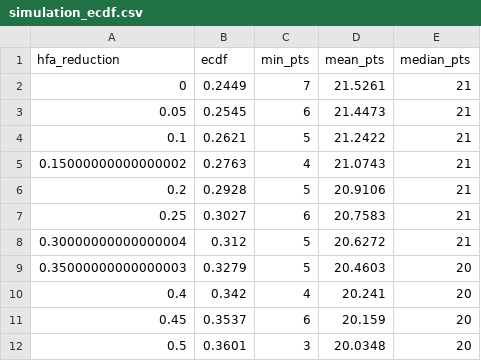
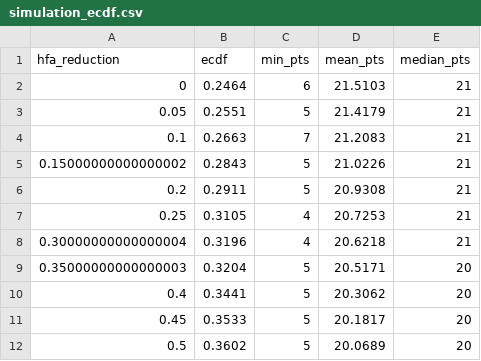
Before and after one commit to lbenz730/soccer_hfa, a CSV file: danish_superliga/sims/simulation_ecdf.csv, drawn as a sheet; only a part is shown; the diff covers the shown part only.

```diff
--- a/danish_superliga/sims/simulation_ecdf.csv
+++ b/danish_superliga/sims/simulation_ecdf.csv
@@ -1,12 +1,12 @@
 hfa_reduction,ecdf,min_pts,mean_pts,median_pts
-0,0.2449,7,21.5261,21
-0.05,0.2545,6,21.4473,21
-0.1,0.2621,5,21.2422,21
-0.15000000000000002,0.2763,4,21.0743,21
-0.2,0.2928,5,20.9106,21
-0.25,0.3027,6,20.7583,21
-0.30000000000000004,0.312,5,20.6272,21
-0.35000000000000003,0.3279,5,20.4603,20
-0.4,0.342,4,20.241,20
-0.45,0.3537,6,20.159,20
-0.5,0.3601,3,20.0348,20
+0,0.2464,6,21.5103,21
+0.05,0.2551,5,21.4179,21
+0.1,0.2663,7,21.2083,21
+0.15000000000000002,0.2843,5,21.0226,21
+0.2,0.2911,5,20.9308,21
+0.25,0.3105,4,20.7253,21
+0.30000000000000004,0.3196,4,20.6218,21
+0.35000000000000003,0.3204,5,20.5171,20
+0.4,0.3441,5,20.3062,20
+0.45,0.3533,5,20.1817,20
+0.5,0.3602,5,20.0689,20
```
Also changed, not shown: 29 edited cells elsewhere in this file, austrian_bundesliga/sims/simulation_ecdf.csv, german_2._bundesliga/sims/simulation_ecdf.csv, 37 other files.
